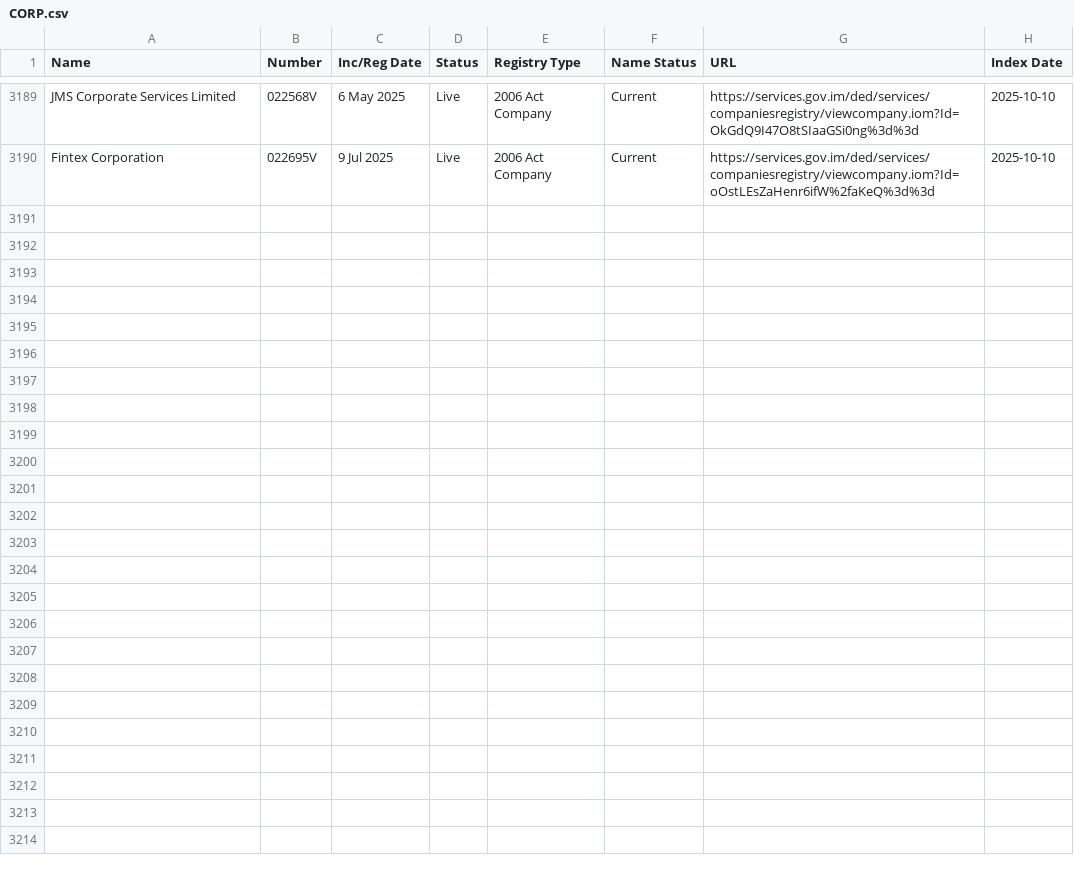
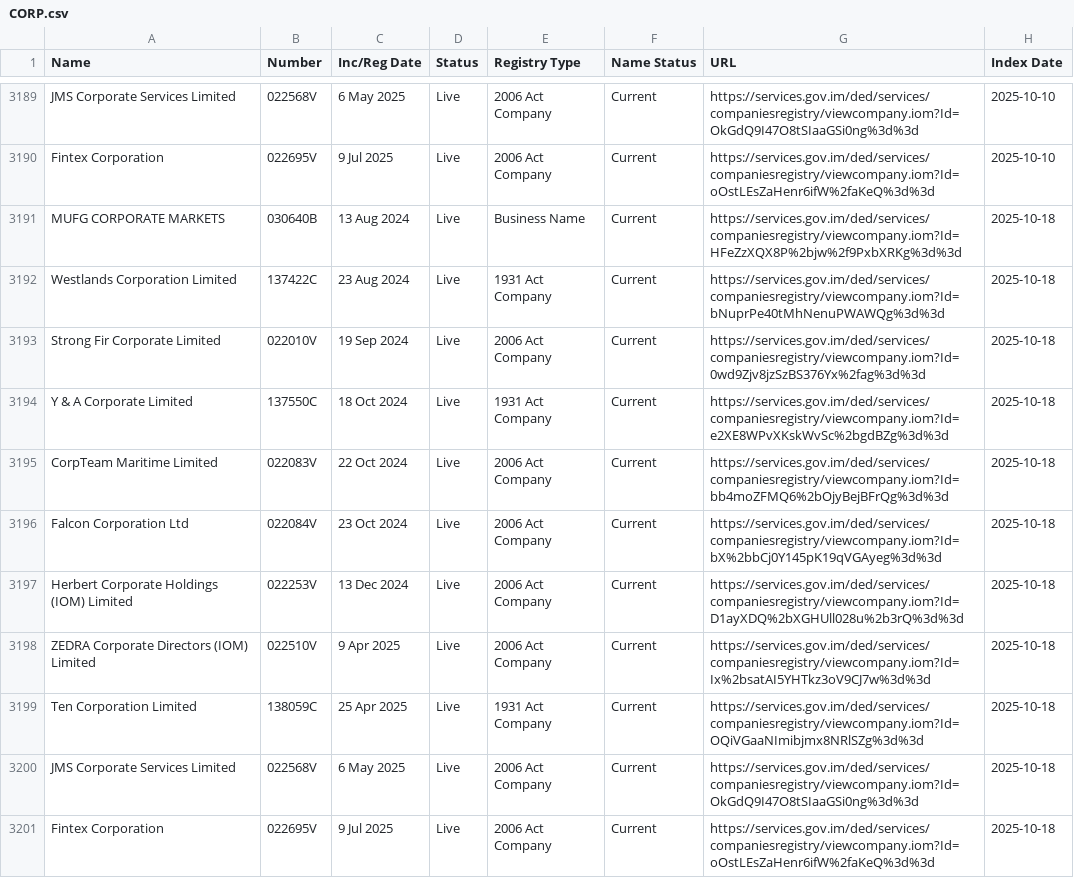
Before and after one commit to dankarran/isleofman-opendata, a CSV file: data/gov.im/companies/sources/search/names/CORP.csv, drawn as a sheet; only a part is shown, gaps mark what is left out.

```diff
--- a/data/gov.im/companies/sources/search/names/CORP.csv
+++ b/data/gov.im/companies/sources/search/names/CORP.csv
@@ -3190 +3190,12 @@
 "Fintex Corporation","022695V","9 Jul 2025","Live","2006 Act Company","Current","https://services.gov.im/ded/services/companiesregistry/viewcompany.iom?Id=oOstLEsZaHenr6ifW%2faKeQ%3d%3d","2025-10-10"
+"MUFG CORPORATE MARKETS","030640B","13 Aug 2024","Live","Business Name","Current","https://services.gov.im/ded/services/companiesregistry/viewcompany.iom?Id=HFeZzXQX8P%2bjw%2f9PxbXRKg%3d%3d","2025-10-18"
+"Westlands Corporation Limited","137422C","23 Aug 2024","Live","1931 Act Company","Current","https://services.gov.im/ded/services/companiesregistry/viewcompany.iom?Id=bNuprPe40tMhNenuPWAWQg%3d%3d","2025-10-18"
+"Strong Fir Corporate Limited","022010V","19 Sep 2024","Live","2006 Act Company","Current","https://services.gov.im/ded/services/companiesregistry/viewcompany.iom?Id=0wd9Zjv8jzSzBS376Yx%2fag%3d%3d","2025-10-18"
+"Y & A Corporate Limited","137550C","18 Oct 2024","Live","1931 Act Company","Current","https://services.gov.im/ded/services/companiesregistry/viewcompany.iom?Id=e2XE8WPvXKskWvSc%2bgdBZg%3d%3d","2025-10-18"
+"CorpTeam Maritime Limited","022083V","22 Oct 2024","Live","2006 Act Company","Current","https://services.gov.im/ded/services/companiesregistry/viewcompany.iom?Id=bb4moZFMQ6%2bOjyBejBFrQg%3d%3d","2025-10-18"
+"Falcon Corporation Ltd","022084V","23 Oct 2024","Live","2006 Act Company","Current","https://services.gov.im/ded/services/companiesregistry/viewcompany.iom?Id=bX%2bbCj0Y145pK19qVGAyeg%3d%3d","2025-10-18"
+"Herbert Corporate Holdings (IOM) Limited","022253V","13 Dec 2024","Live","2006 Act Company","Current","https://services.gov.im/ded/services/companiesregistry/viewcompany.iom?Id=D1ayXDQ%2bXGHUll028u%2b3rQ%3d%3d","2025-10-18"
+"ZEDRA Corporate Directors (IOM) Limited","022510V","9 Apr 2025","Live","2006 Act Company","Current","https://services.gov.im/ded/services/companiesregistry/viewcompany.iom?Id=Ix%2bsatAI5YHTkz3oV9CJ7w%3d%3d","2025-10-18"
+"Ten Corporation Limited","138059C","25 Apr 2025","Live","1931 Act Company","Current","https://services.gov.im/ded/services/companiesregistry/viewcompany.iom?Id=OQiVGaaNImibjmx8NRlSZg%3d%3d","2025-10-18"
+"JMS Corporate Services Limited","022568V","6 May 2025","Live","2006 Act Company","Current","https://services.gov.im/ded/services/companiesregistry/viewcompany.iom?Id=OkGdQ9I47O8tSIaaGSi0ng%3d%3d","2025-10-18"
+"Fintex Corporation","022695V","9 Jul 2025","Live","2006 Act Company","Current","https://services.gov.im/ded/services/companiesregistry/viewcompany.iom?Id=oOstLEsZaHenr6ifW%2faKeQ%3d%3d","2025-10-18"
```
Also changed, not shown: data/gov.im/companies/sources/search/names/FOUNDATION.csv, data/gov.im/companies/sources/search/names/INC.csv, 46 other files.
